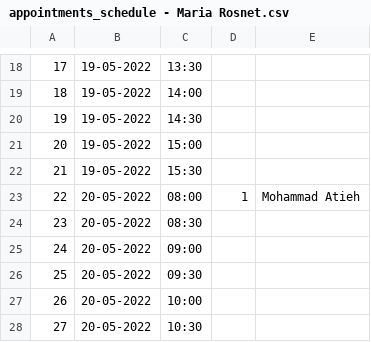
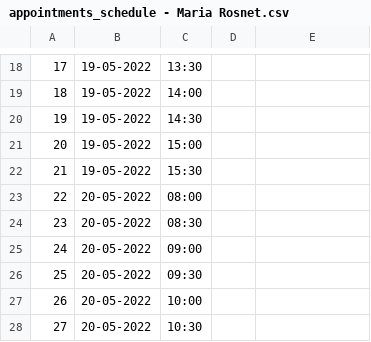
Before and after one commit to drmohammadatieh/DoctorSurgery, a CSV file: appointments_schedule - Maria Rosnet.csv, drawn as a sheet; only a part is shown, gaps mark what is left out.

```diff
--- a/appointments_schedule - Maria Rosnet.csv
+++ b/appointments_schedule - Maria Rosnet.csv
@@ -22,3 +22,3 @@
 21,19-05-2022,15:30,,,,
-22,20-05-2022,08:00,1,Mohammad Atieh,,
+22,20-05-2022,08:00,,,,
 23,20-05-2022,08:30,,,,
```
Also changed, not shown: patients_list.csv, 12 other files.
